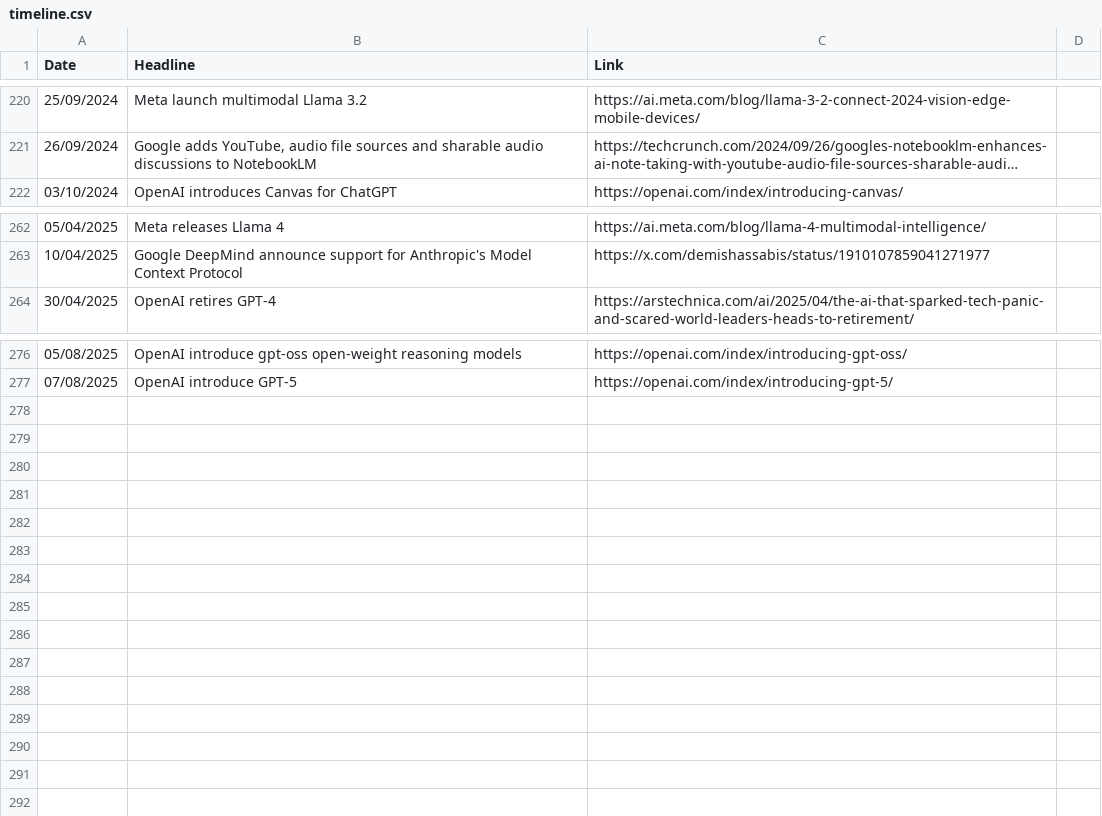
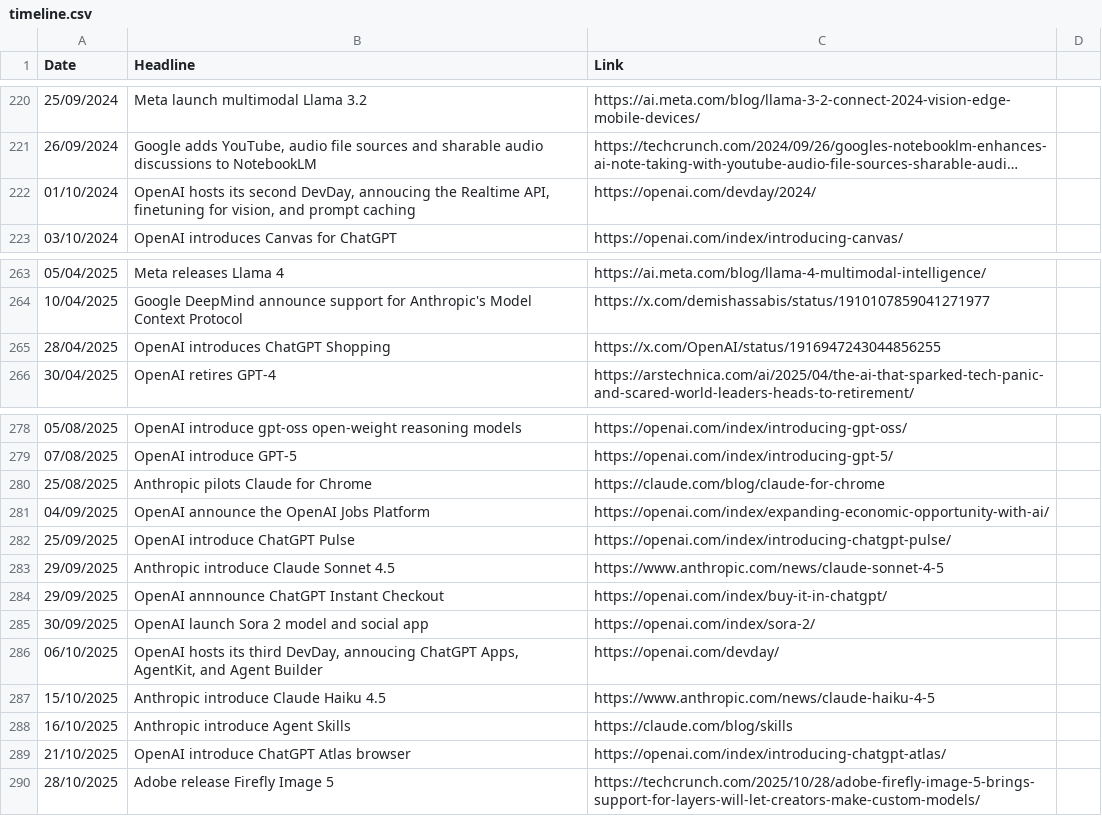
Before and after one commit to seanbetts/genai-timeline, a CSV file: timeline.csv, drawn as a sheet; only a part is shown, gaps mark what is left out; long unchanged cells end in …; the diff names each change by its address in the sheet, - before the commit and + after, or states it on an @@ line.

Commit message:
Updated to end of October 2025

```diff
--- a/timeline.csv
+++ b/timeline.csv
+row 222: 01/10/2024 | OpenAI hosts its second DevDay, annoucing the Realtime API, finetuning for vision, and prompt caching | https://openai.com/devday/2024/
+row 265: 28/04/2025 | OpenAI introduces ChatGPT Shopping | https://x.com/OpenAI/status/1916947243044856255
+row 280: 25/08/2025 | Anthropic pilots Claude for Chrome | https://claude.com/blog/claude-for-chrome
+row 281: 04/09/2025 | OpenAI announce the OpenAI Jobs Platform | https://openai.com/index/expanding-economic-opportunity-with-ai/
+row 282: 25/09/2025 | OpenAI introduce ChatGPT Pulse | https://openai.com/index/introducing-chatgpt-pulse/
+row 283: 29/09/2025 | Anthropic introduce Claude Sonnet 4.5 | https://www.anthropic.com/news/claude-sonnet-4-5
+row 284: 29/09/2025 | OpenAI annnounce ChatGPT Instant Checkout | https://openai.com/index/buy-it-in-chatgpt/
+row 285: 30/09/2025 | OpenAI launch Sora 2 model and social app | https://openai.com/index/sora-2/
+row 286: 06/10/2025 | OpenAI hosts its third DevDay, annoucing ChatGPT Apps, AgentKit, and Agent Builder | https://openai.com/devday/
+row 287: 15/10/2025 | Anthropic introduce Claude Haiku 4.5 | https://www.anthropic.com/news/claude-haiku-4-5
+row 288: 16/10/2025 | Anthropic introduce Agent Skills | https://claude.com/blog/skills
+row 289: 21/10/2025 | OpenAI introduce ChatGPT Atlas browser | https://openai.com/index/introducing-chatgpt-atlas/
+row 290: 28/10/2025 | Adobe release Firefly Image 5 | https://techcrunch.com/2025/10/28/adobe-firefly-image-5-brings-support-for-layers-will-let-creators-make-custom-models/
```
